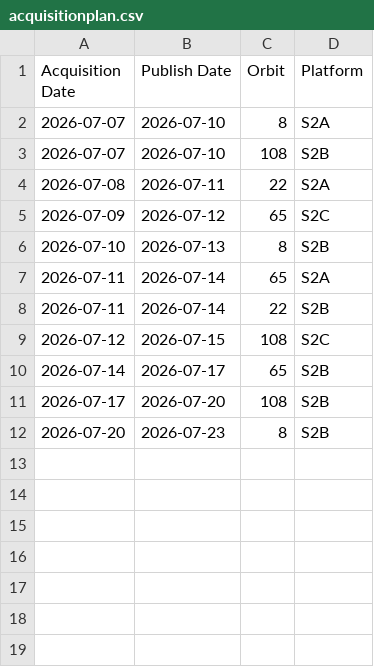
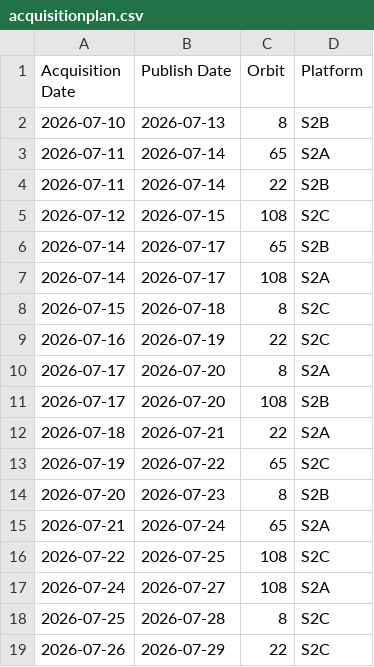
Before and after one commit to davidoesch/Sentinel-2-Acquisition-Plan-Harvesting, a CSV file: acquisitionplan.csv, drawn as a sheet.

Commit message:
acquisitionplan.csv push done

```diff
--- a/acquisitionplan.csv
+++ b/acquisitionplan.csv
@@ -1,6 +1,2 @@
 Acquisition Date,Publish Date,Orbit,Platform
-2026-07-07,2026-07-10,8,S2A
-2026-07-07,2026-07-10,108,S2B
-2026-07-08,2026-07-11,22,S2A
-2026-07-09,2026-07-12,65,S2C
 2026-07-10,2026-07-13,8,S2B
@@ -10,3 +6,14 @@ Acquisition Date,Publish Date,Orbit,Platform
 2026-07-14,2026-07-17,65,S2B
+2026-07-14,2026-07-17,108,S2A
+2026-07-15,2026-07-18,8,S2C
+2026-07-16,2026-07-19,22,S2C
+2026-07-17,2026-07-20,8,S2A
 2026-07-17,2026-07-20,108,S2B
+2026-07-18,2026-07-21,22,S2A
+2026-07-19,2026-07-22,65,S2C
 2026-07-20,2026-07-23,8,S2B
+2026-07-21,2026-07-24,65,S2A
+2026-07-22,2026-07-25,108,S2C
+2026-07-24,2026-07-27,108,S2A
+2026-07-25,2026-07-28,8,S2C
+2026-07-26,2026-07-29,22,S2C
```
